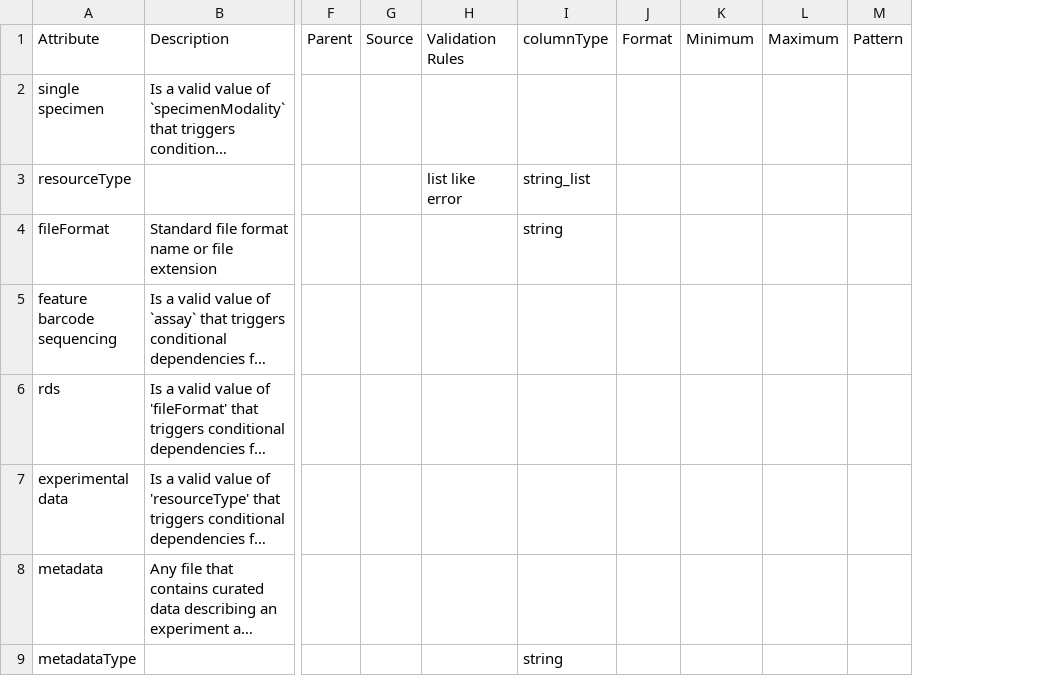
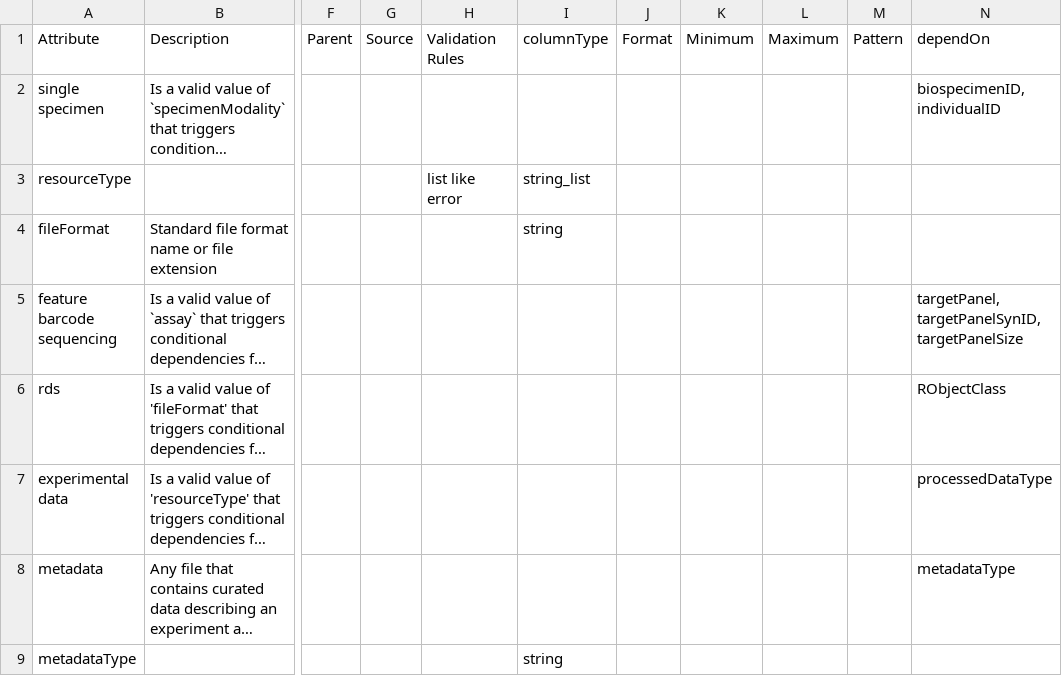
Before and after one commit to ARK-Portal/data_model, a CSV file: model_contexts/singlecell/ark.singlecell_context.csv, drawn as a sheet; only a part is shown, gaps mark what is left out; long unchanged cells end in …; the diff covers the shown part only; the diff names each change by its address in the sheet, - before the commit and + after, or states it on an @@ line.

```diff
--- a/model_contexts/singlecell/ark.singlecell_context.csv
+++ b/model_contexts/singlecell/ark.singlecell_context.csv
+column N, rows 1-8: dependOn | biospecimenID, individualID |  |  | targetPanel, targetPanelSynID, targetPanelSize | RObjectClass | processedDataType | metadataType
```
Also changed, not shown: 8 edited cells elsewhere in this file, model_contexts/biospecimen/ark.biospecimen_context.csv, model_contexts/clinical/ark.clinical_context.csv, 5 other files.
